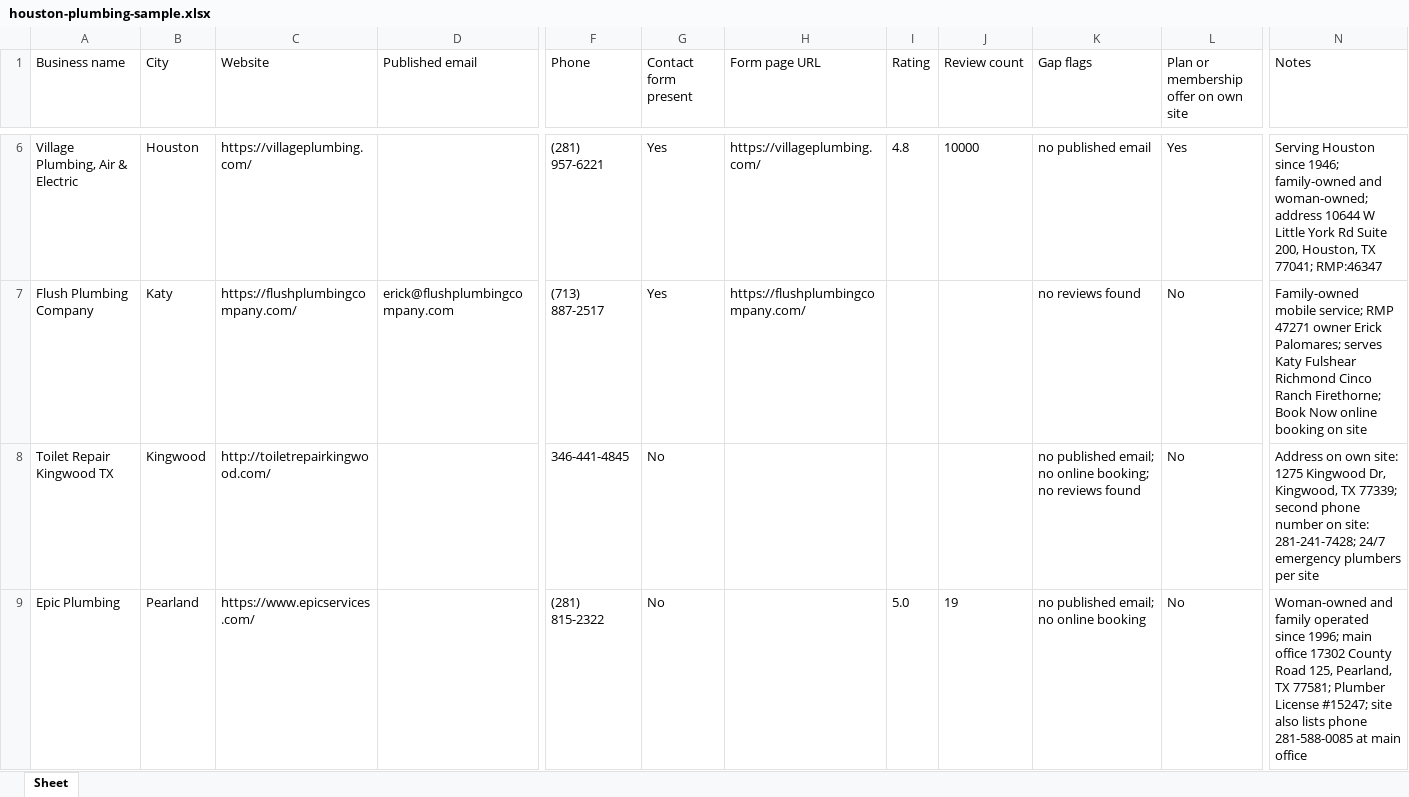
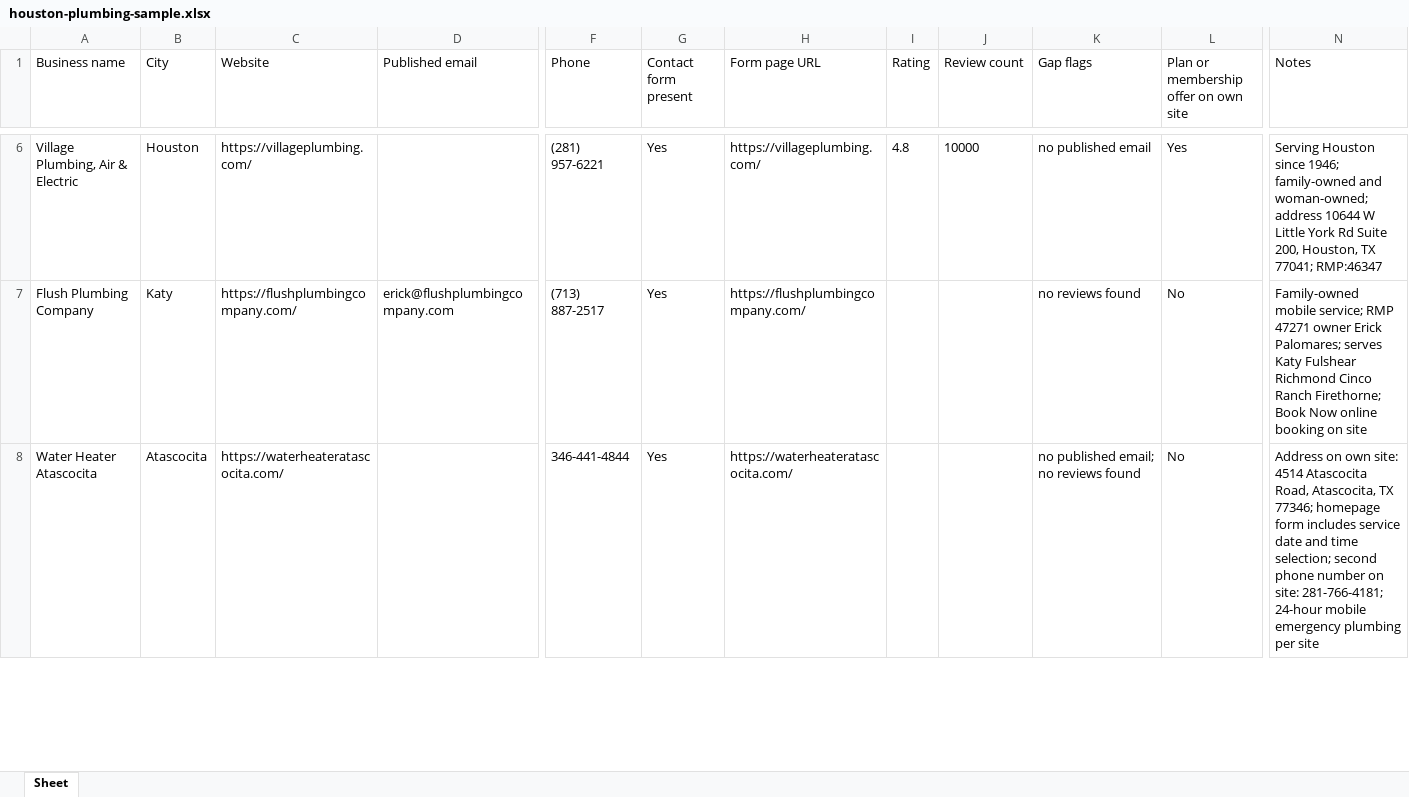
Before and after one commit to mwcchance-svg/parcelready-site, an Excel workbook: delivery/samples/houston-plumbing-sample.xlsx, sheet Sheet, drawn as a sheet; only a part is shown, gaps mark what is left out; values as stored, in another font and other column widths than the file's, no borders; removed rows and columns are numbered as before the commit, all else as after; rows hold the shown columns only; the diff covers the shown part only; the diff names each change by its address in the sheet, - before the commit and + after, or states it on an @@ line.

```diff
--- a/delivery/samples/houston-plumbing-sample.xlsx (sheet Sheet)
+++ b/delivery/samples/houston-plumbing-sample.xlsx (sheet Sheet)
-row 8: Toilet Repair Kingwood TX | Kingwood | http://toiletrepairkingwood.com/ |  | 346-441-4845 | No |  |  |  | no published email; no online booking; no reviews found | No | Address on own site: 1275 Kingwood Dr, Kingwood, TX 77339; second phone number on site: 281-241-7428; 24/7 emergency plumbers per site
-row 9: Epic Plumbing | Pearland | https://www.epicservices.com/ |  | (281) 815-2322 | No |  | 5.0 | 19 | no published email; no online booking | No | Woman-owned and family operated since 1996; main office 17302 County Road 125, Pearland, TX 77581; Plumber License #15247; site also lists phone 281-588-0085 at main office
+row 8: Water Heater Atascocita | Atascocita | https://waterheateratascocita.com/ |  | 346-441-4844 | Yes | https://waterheateratascocita.com/ |  |  | no published email; no reviews found | No | Address on own site: 4514 Atascocita Road, Atascocita, TX 77346; homepage form includes service date and time selection; second phone number on site: 281-766-4181; 24-hour mobile emergency plumbing per site
```
Also changed, not shown: 4 added rows, 3 removed rows and 6 edited cells elsewhere in this sheet, delivery/samples/austin-sa-roofing-sample.xlsx, delivery/samples/houston-hvac-sample.xlsx, 15 other files.
